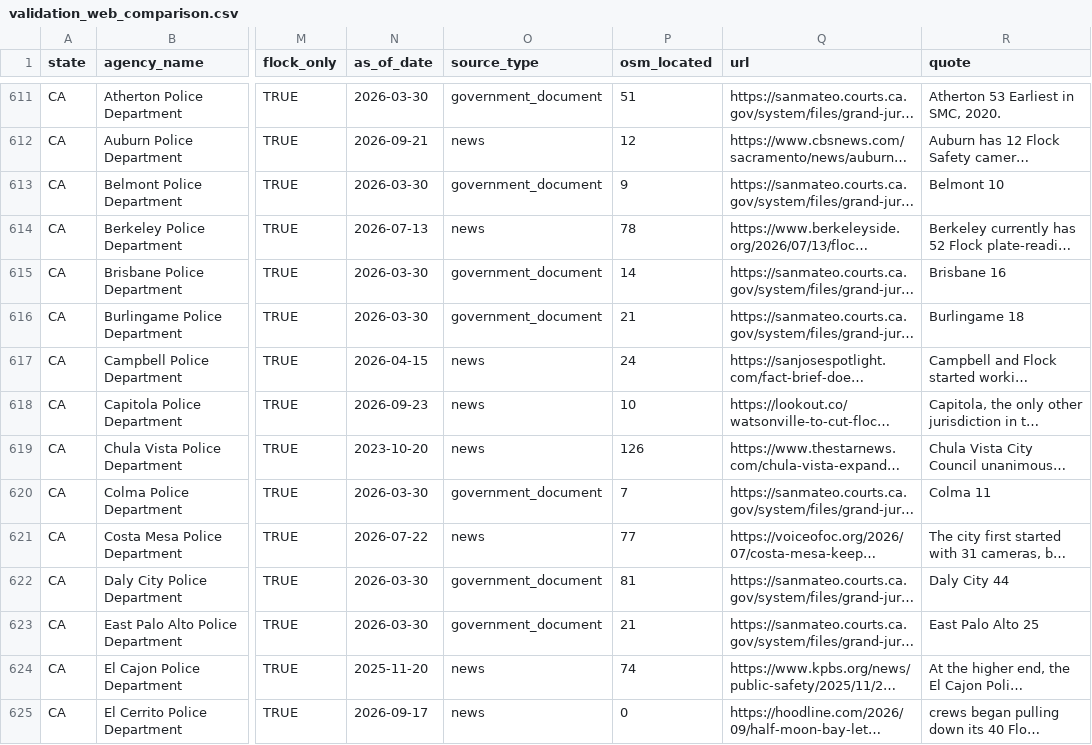
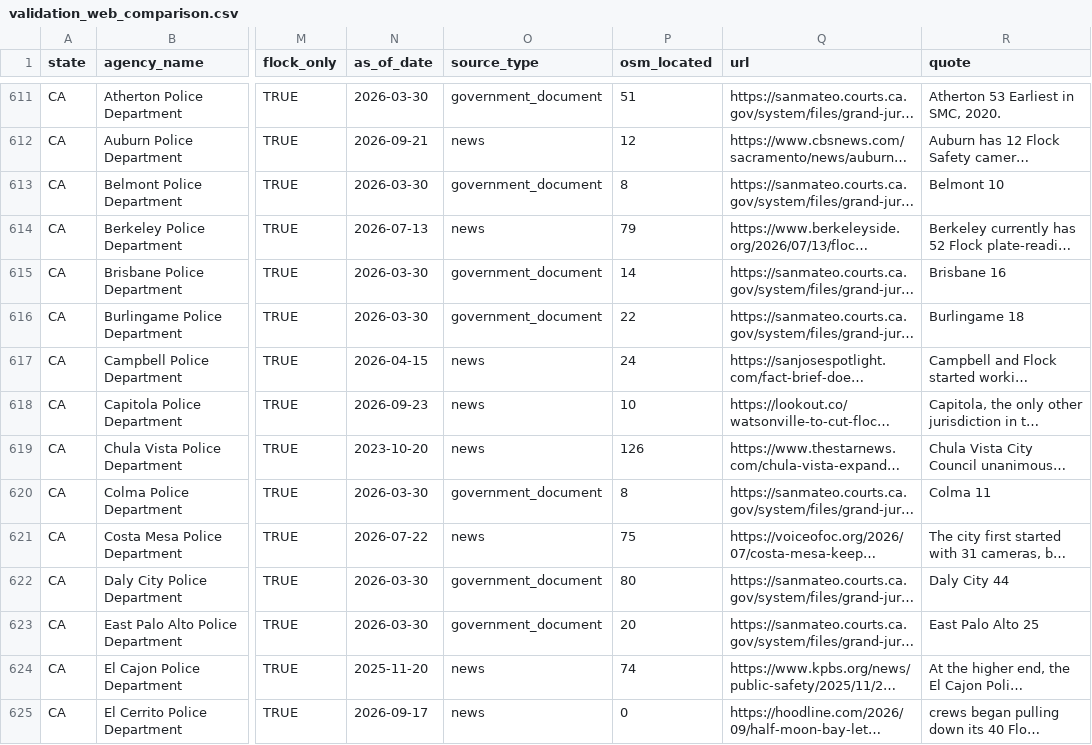
Before and after one commit to CharlesFainLehman/alpr-per-department-public, a CSV file: output/csv/validation_web_comparison.csv, drawn as a sheet; only a part is shown, gaps mark what is left out; long unchanged cells end in …; the diff covers the shown part only; the diff names each change by its address in the sheet, - before the commit and + after, or states it on an @@ line.

```diff
--- a/output/csv/validation_web_comparison.csv
+++ b/output/csv/validation_web_comparison.csv
-P613 (osm_located): 9
+P613 (osm_located): 8
-P614 (osm_located): 78
+P614 (osm_located): 79
-P616 (osm_located): 21
+P616 (osm_located): 22
-P620 (osm_located): 7
+P620 (osm_located): 8
-P621 (osm_located): 77
+P621 (osm_located): 75
-P622 (osm_located): 81
+P622 (osm_located): 80
-P623 (osm_located): 21
+P623 (osm_located): 20
```
Also changed, not shown: 124 edited cells elsewhere in this file, data/validation_web/midwest_2.csv, data/validation_web/northeast.csv, 11 other files.
